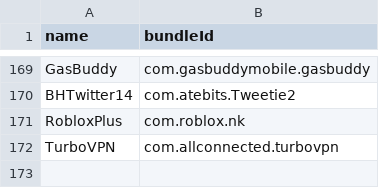
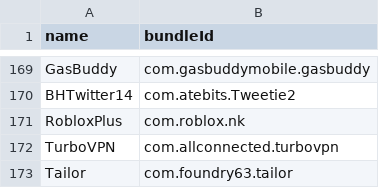
Before and after one commit to Neoncat-OG/TrollStore-IPAs, a CSV file: bundleId.csv, drawn as a sheet; only a part is shown, gaps mark what is left out.

```diff
--- a/bundleId.csv
+++ b/bundleId.csv
@@ -172 +172,2 @@ RobloxPlus,com.roblox.nk
 TurboVPN,com.allconnected.turbovpn
+Tailor,com.foundry63.tailor
```
Also changed, not shown: 2 other files.
